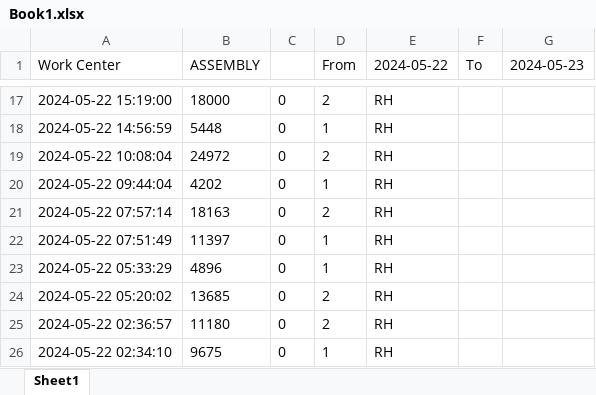
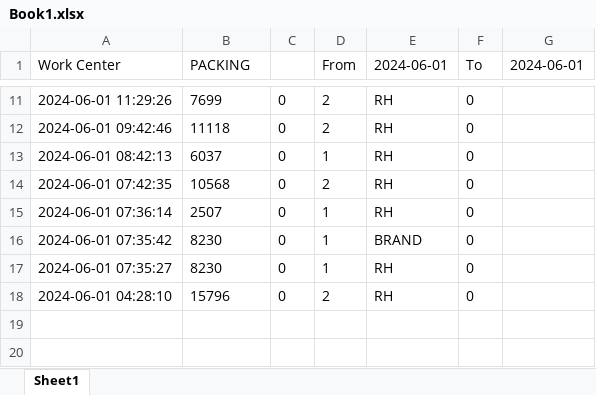
Before and after one commit to dannyroman2015/MFG64, an Excel workbook: static/uploads/Book1.xlsx, sheet Sheet1, drawn as a sheet; only a part is shown, gaps mark what is left out; values as stored, in another font and other column widths than the file's, no borders; removed rows and columns are numbered as before the commit, all else as after; the diff covers the shown part only; the diff names each change by its address in the sheet, - before the commit and + after, or states it on an @@ line.

```diff
--- a/static/uploads/Book1.xlsx (sheet Sheet1)
+++ b/static/uploads/Book1.xlsx (sheet Sheet1)
-B1: ASSEMBLY
+B1: PACKING
-E1: 2024-05-22
+E1: 2024-06-01
-G1: 2024-05-23
+G1: 2024-06-01
-A11 (Work Center): 2024-05-22 15:19:00
+A11 (Work Center): 2024-06-01 11:29:26
-B11 (PACKING): 18000
+B11 (PACKING): 7699
-F11 (To): (empty)
+F11 (To): 0
-row 18: 2024-05-22 14:56:59 | 5448 | 0 | 1 | RH
-A12 (Work Center): 2024-05-22 10:08:04
+A12 (Work Center): 2024-06-01 09:42:46
-B12 (PACKING): 24972
+B12 (PACKING): 11118
-F12:F15 (To): (empty)
+F12:F15 (To): 0
-A13 (Work Center): 2024-05-22 09:44:04
+A13 (Work Center): 2024-06-01 08:42:13
-B13 (PACKING): 4202
+B13 (PACKING): 6037
-A14 (Work Center): 2024-05-22 07:57:14
+A14 (Work Center): 2024-06-01 07:42:35
-B14 (PACKING): 18163
+B14 (PACKING): 10568
-A15 (Work Center): 2024-05-22 07:51:49
+A15 (Work Center): 2024-06-01 07:36:14
-B15 (PACKING): 11397
+B15 (PACKING): 2507
+row 16: 2024-06-01 07:35:42 | 8230 | 0 | 1 | BRAND | 0
-A17 (Work Center): 2024-05-22 05:33:29
+A17 (Work Center): 2024-06-01 07:35:27
-B17 (PACKING): 4896
+B17 (PACKING): 8230
-F17:F18 (To): (empty)
+F17:F18 (To): 0
-A18 (Work Center): 2024-05-22 05:20:02
+A18 (Work Center): 2024-06-01 04:28:10
-B18 (PACKING): 13685
+B18 (PACKING): 15796
-row 25: 2024-05-22 02:36:57 | 11180 | 0 | 2 | RH
-row 26: 2024-05-22 02:34:10 | 9675 | 0 | 1 | RH
```
Also changed, not shown: 2 added rows, 8 removed rows and 20 edited cells elsewhere in this sheet, 4 other files.
